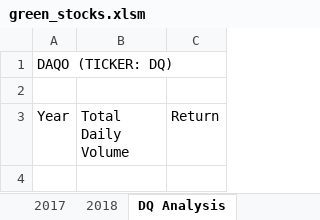
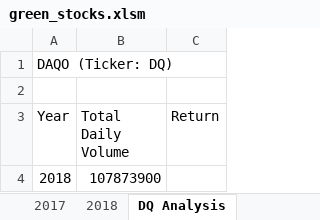
Before and after one commit to ajpetrask/stock-analysis, an Excel workbook: green_stocks.xlsm, sheet DQ Analysis, drawn as a sheet; values as stored, in another font and other column widths than the file's, no borders; the diff names each change by its address in the sheet, - before the commit and + after, or states it on an @@ line.

Commit message:
Add files via upload

```diff
--- a/green_stocks.xlsm (sheet DQ Analysis)
+++ b/green_stocks.xlsm (sheet DQ Analysis)
-A1 (Year): DAQO (TICKER: DQ)
+A1 (Year): DAQO (Ticker: DQ)
+row 4: 2018 | 107873900
```
